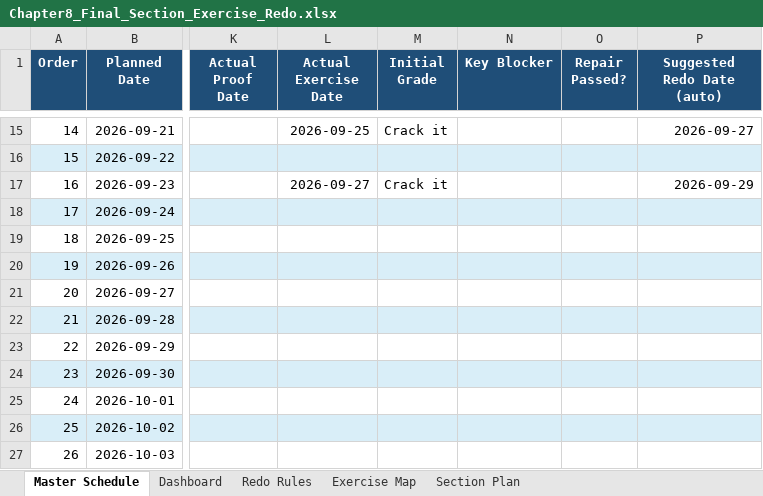
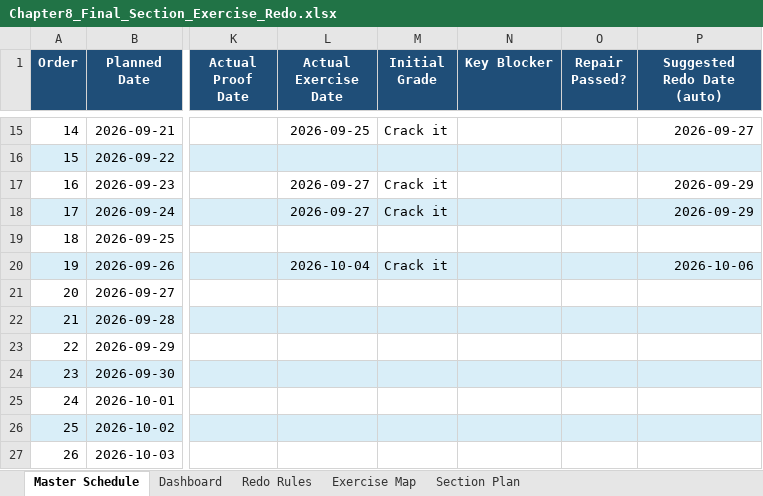
Before and after one commit to Archimondstat/resnick-notes, an Excel workbook: plan/Chapter8_Final_Section_Exercise_Redo.xlsx, sheet Master Schedule, drawn as a sheet; only a part is shown, gaps mark what is left out; values as stored, in another font and other column widths than the file's, no borders; conditional formats not drawn; the diff names each change by its address in the sheet, - before the commit and + after, or states it on an @@ line.

```diff
--- a/plan/Chapter8_Final_Section_Exercise_Redo.xlsx (sheet Master Schedule)
+++ b/plan/Chapter8_Final_Section_Exercise_Redo.xlsx (sheet Master Schedule)
-L18 (Actual Exercise Date): (empty)
+L18 (Actual Exercise Date): 2026-09-27
-M18 (Initial Grade): (empty)
+M18 (Initial Grade): Crack it
-P18 (Suggested Redo Date (auto)): (empty)
+P18 (Suggested Redo Date (auto)): 2026-09-29
-L20 (Actual Exercise Date): (empty)
+L20 (Actual Exercise Date): 2026-10-04
-M20 (Initial Grade): (empty)
+M20 (Initial Grade): Crack it
-P20 (Suggested Redo Date (auto)): (empty)
+P20 (Suggested Redo Date (auto)): 2026-10-06
```
Also changed, not shown: sheet Dashboard, 4 other files.
